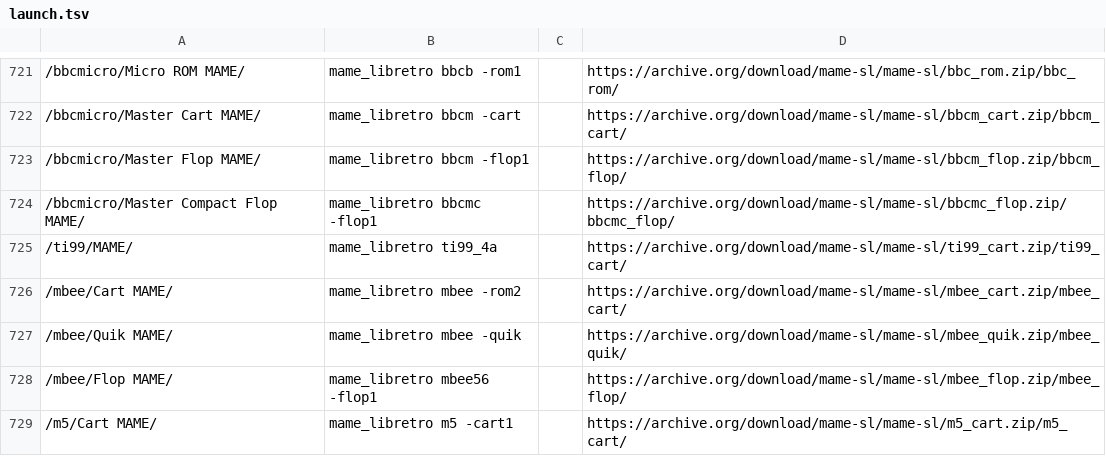
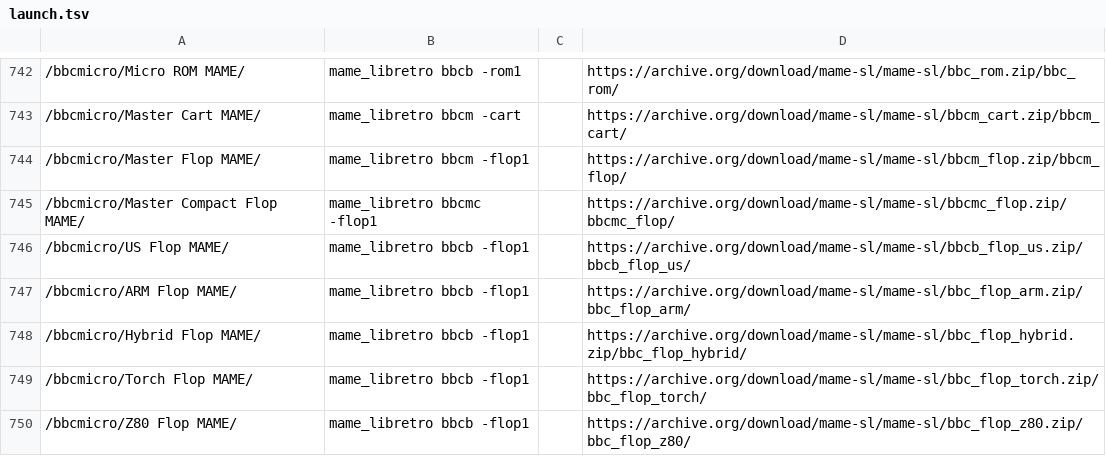
Before and after one commit to WizzardSK/wizzardsk.github.io, a TSV file: launch.tsv, drawn as a sheet; only a part is shown, gaps mark what is left out; the shorter side is filled out with more unchanged rows; the diff covers the shown part only; the diff names each change by its address in the sheet, - before the commit and + after, or states it on an @@ line.

```diff
--- a/launch.tsv
+++ b/launch.tsv
+row 746: /bbcmicro/US Flop MAME/ | mame_libretro bbcb -flop1 |  | https://archive.org/download/mame-sl/mame-sl/bbcb_flop_us.zip/bbcb_flop_us/
+row 747: /bbcmicro/ARM Flop MAME/ | mame_libretro bbcb -flop1 |  | https://archive.org/download/mame-sl/mame-sl/bbc_flop_arm.zip/bbc_flop_arm/
+row 748: /bbcmicro/Hybrid Flop MAME/ | mame_libretro bbcb -flop1 |  | https://archive.org/download/mame-sl/mame-sl/bbc_flop_hybrid.zip/bbc_flop_hybrid/
+row 749: /bbcmicro/Torch Flop MAME/ | mame_libretro bbcb -flop1 |  | https://archive.org/download/mame-sl/mame-sl/bbc_flop_torch.zip/bbc_flop_torch/
+row 750: /bbcmicro/Z80 Flop MAME/ | mame_libretro bbcb -flop1 |  | https://archive.org/download/mame-sl/mame-sl/bbc_flop_z80.zip/bbc_flop_z80/
```
Also changed, not shown: 31 added rows elsewhere in this file, 28 other files.
